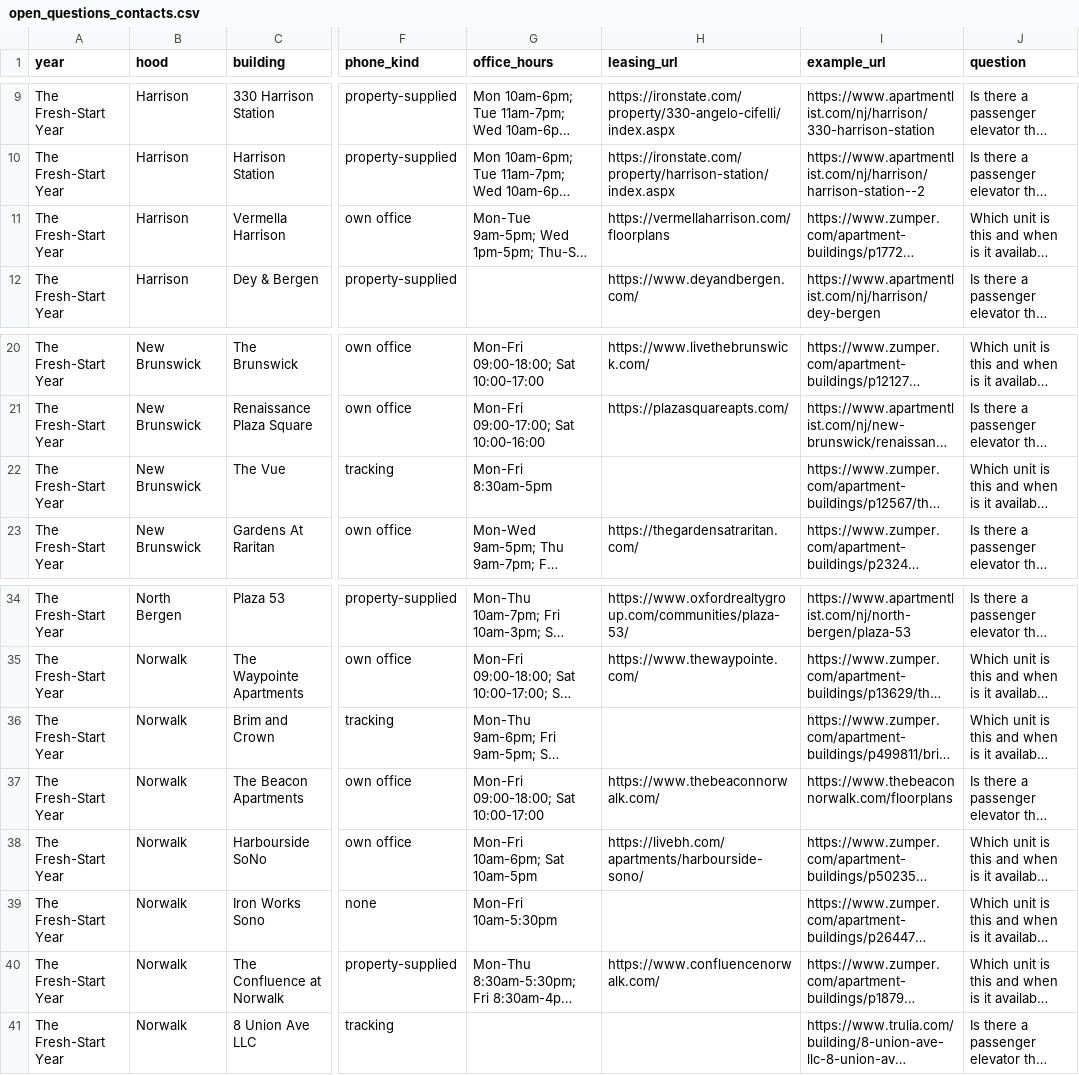
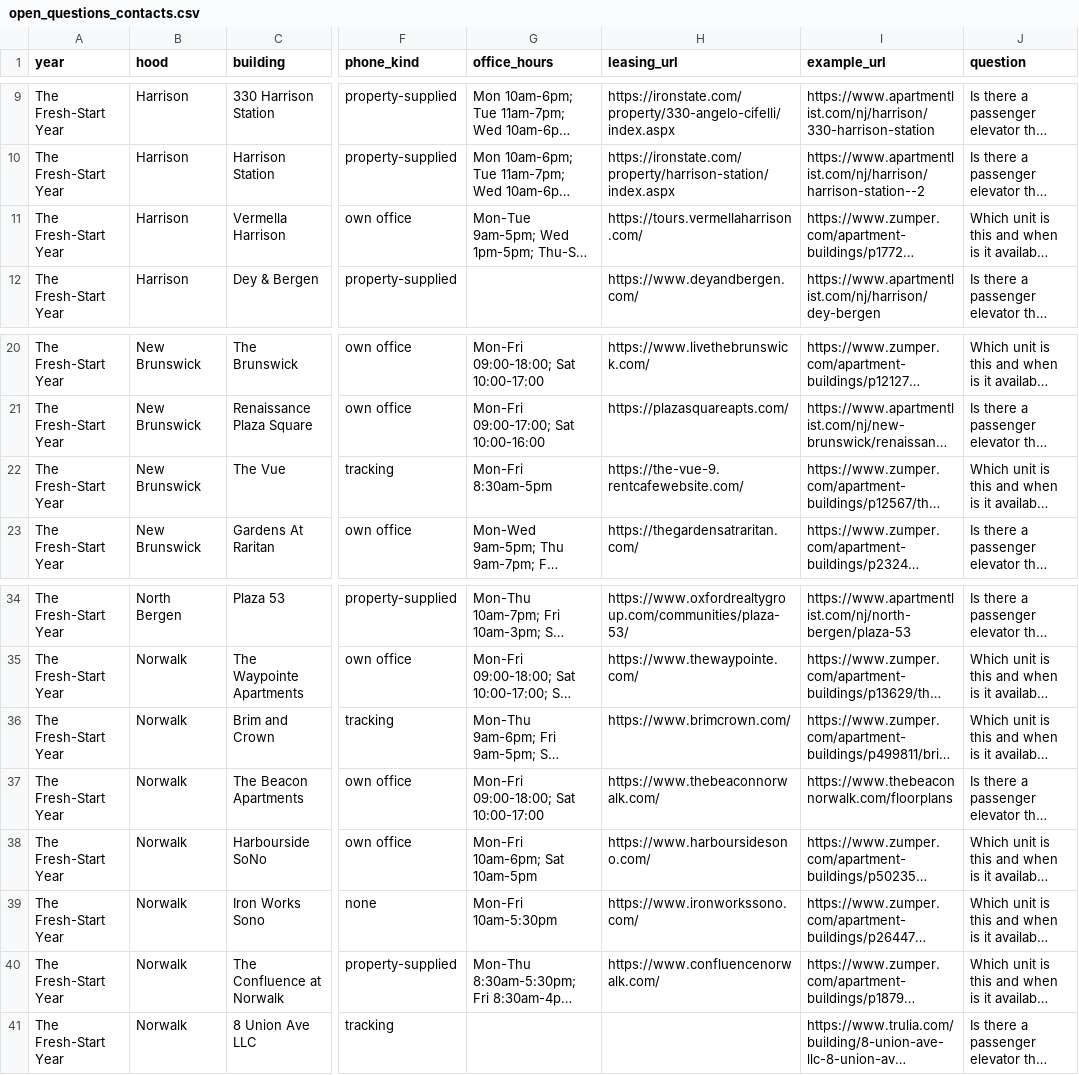
Before and after one commit to wthompson1804/SuperWritingEngine, a CSV file: house-hunt/data/evidence_pending/open_questions_contacts.csv, drawn as a sheet; only a part is shown, gaps mark what is left out; long unchanged cells end in …; the diff names each change by its address in the sheet, - before the commit and + after, or states it on an @@ line.

```diff
--- a/house-hunt/data/evidence_pending/open_questions_contacts.csv
+++ b/house-hunt/data/evidence_pending/open_questions_contacts.csv
-H11 (leasing_url): https://vermellaharrison.com/floorplans
+H11 (leasing_url): https://tours.vermellaharrison.com/
-H22 (leasing_url): (empty)
+H22 (leasing_url): https://the-vue-9.rentcafewebsite.com/
-H36 (leasing_url): (empty)
+H36 (leasing_url): https://www.brimcrown.com/
-H38 (leasing_url): https://livebh.com/apartments/harbourside-sono/
+H38 (leasing_url): https://www.harboursidesono.com/
-H39 (leasing_url): (empty)
+H39 (leasing_url): https://www.ironworkssono.com/
```
Also changed, not shown: 9 other files.
